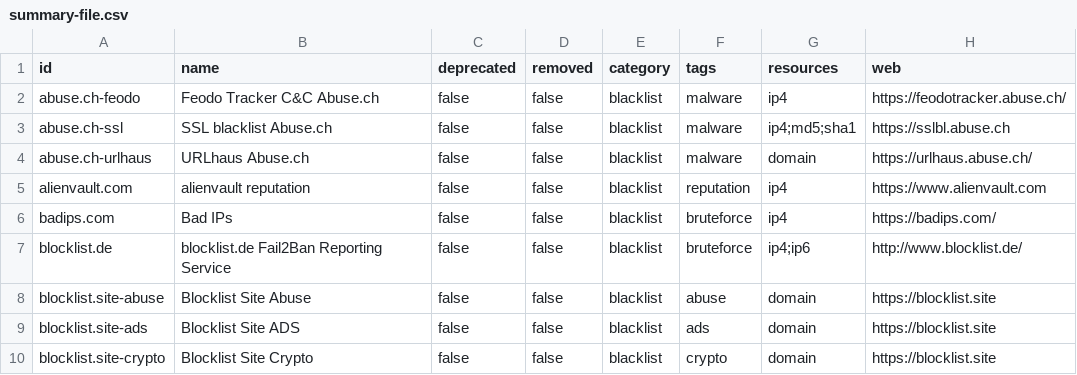
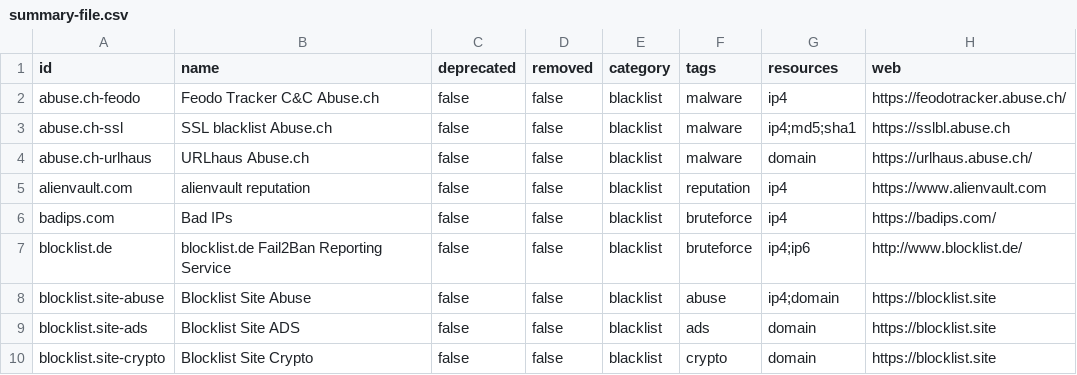
Before and after one commit to luids-io/xlist-database, a CSV file: csv/summary-file.csv, drawn as a sheet; only a part is shown.

Commit message:
blocklist.site: added ip4 resource to abuse list

```diff
--- a/csv/summary-file.csv
+++ b/csv/summary-file.csv
@@ -7,3 +7,3 @@
 "blocklist.de","blocklist.de Fail2Ban Reporting Service",false,false,"blacklist","bruteforce","ip4;ip6","http://www.blocklist.de/"
-"blocklist.site-abuse","Blocklist Site Abuse",false,false,"blacklist","abuse","domain","https://blocklist.site"
+"blocklist.site-abuse","Blocklist Site Abuse",false,false,"blacklist","abuse","ip4;domain","https://blocklist.site"
 "blocklist.site-ads","Blocklist Site ADS",false,false,"blacklist","ads","domain","https://blocklist.site"
```
Also changed, not shown: 3 other files.
